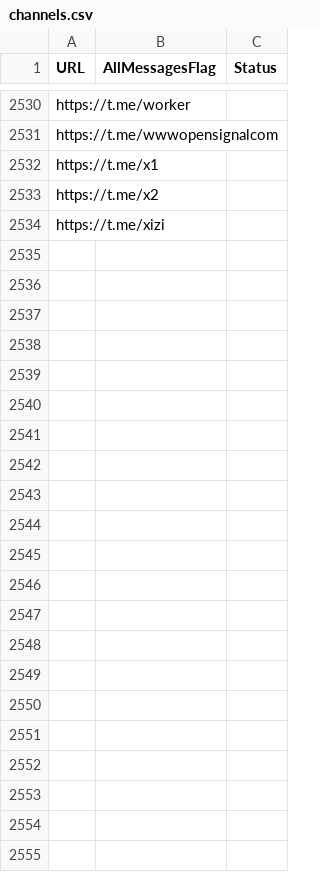
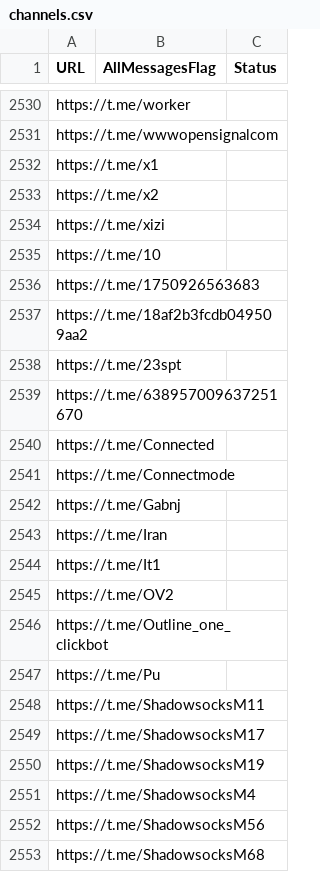
Before and after one commit to RaminTabriz/V2rayCollector, a CSV file: channels.csv, drawn as a sheet; only a part is shown, gaps mark what is left out; the diff covers the shown part only.

```diff
--- a/channels.csv
+++ b/channels.csv
@@ -2534 +2534,20 @@ https://t.me/x2
 https://t.me/xizi
+https://t.me/10
+https://t.me/1750926563683
+https://t.me/18af2b3fcdb049509aa2
+https://t.me/23spt
+https://t.me/638957009637251670
+https://t.me/Connected
+https://t.me/Connectmode
+https://t.me/Gabnj
+https://t.me/Iran
+https://t.me/It1
+https://t.me/OV2
+https://t.me/Outline_one_clickbot
+https://t.me/Pu
+https://t.me/ShadowsocksM11
+https://t.me/ShadowsocksM17
+https://t.me/ShadowsocksM19
+https://t.me/ShadowsocksM4
+https://t.me/ShadowsocksM56
+https://t.me/ShadowsocksM68
```
Also changed, not shown: 69 added rows elsewhere in this file, stats/history.csv, 2 other files.
